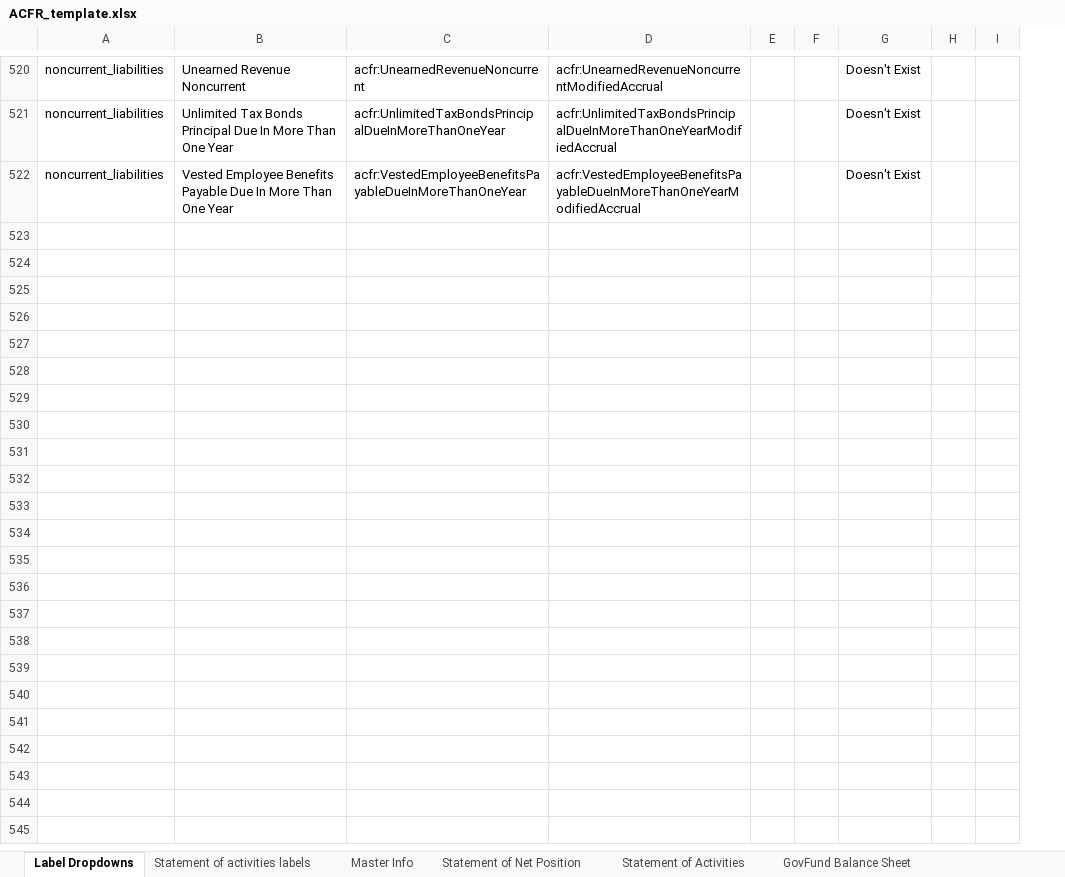
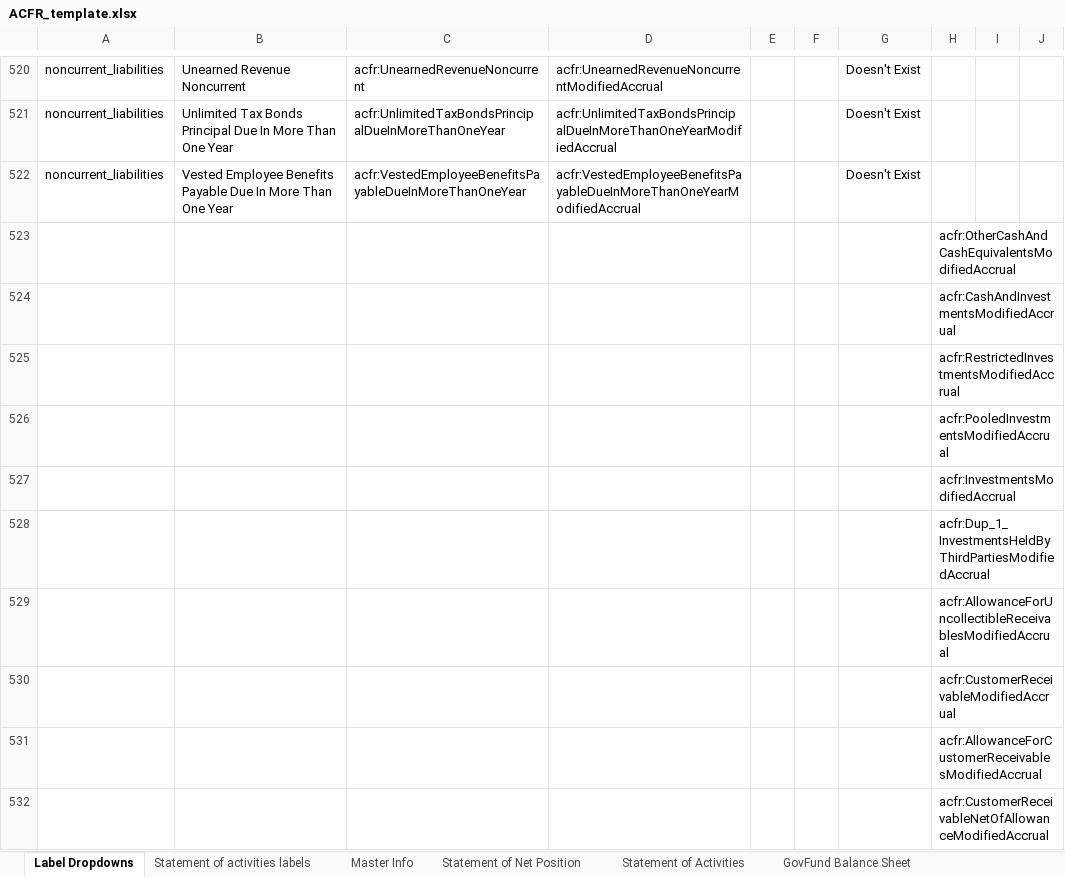
Before and after one commit to closup/process-xbrl, an Excel workbook: static/input_files/ACFR_template.xlsx, sheet Label Dropdowns, drawn as a sheet; only a part is shown, gaps mark what is left out; values as stored, in another font and other column widths than the file's, no borders; the diff covers the shown part only; the diff names each change by its address in the sheet, - before the commit and + after, or states it on an @@ line.

Commit message:
Filtered out for those that only exist in Taxonomy spreadsheet

```diff
--- a/static/input_files/ACFR_template.xlsx (sheet Label Dropdowns)
+++ b/static/input_files/ACFR_template.xlsx (sheet Label Dropdowns)
+column J, empty
+row 523:  |  |  |  |  |  |  | acfr:OtherCashAndCashEquivalentsModifiedAccrual
+row 524:  |  |  |  |  |  |  | acfr:CashAndInvestmentsModifiedAccrual
+row 525:  |  |  |  |  |  |  | acfr:RestrictedInvestmentsModifiedAccrual
+row 526:  |  |  |  |  |  |  | acfr:PooledInvestmentsModifiedAccrual
+row 527:  |  |  |  |  |  |  | acfr:InvestmentsModifiedAccrual
+row 528:  |  |  |  |  |  |  | acfr:Dup_1_InvestmentsHeldByThirdPartiesModifiedAccrual
+row 529:  |  |  |  |  |  |  | acfr:AllowanceForUncollectibleReceivablesModifiedAccrual
+row 530:  |  |  |  |  |  |  | acfr:CustomerReceivableModifiedAccrual
+row 531:  |  |  |  |  |  |  | acfr:AllowanceForCustomerReceivablesModifiedAccrual
+row 532:  |  |  |  |  |  |  | acfr:CustomerReceivableNetOfAllowanceModifiedAccrual
```
Also changed, not shown: 70 added rows elsewhere in this sheet.
